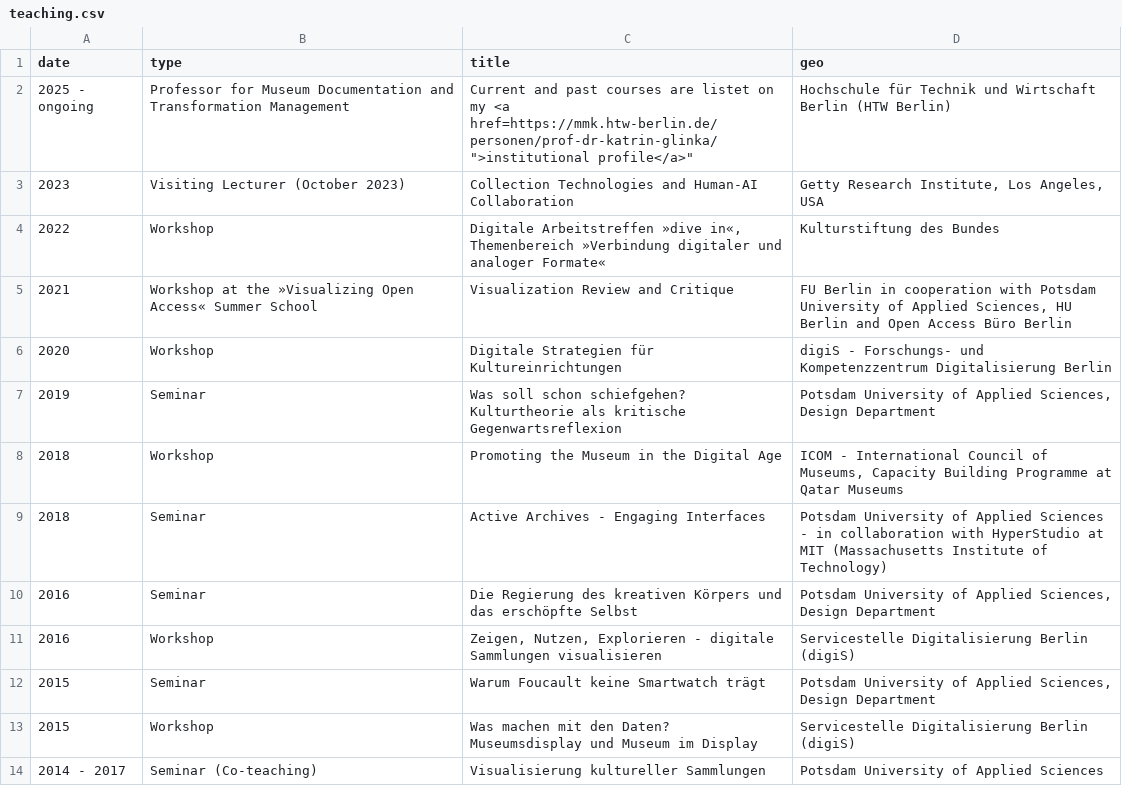
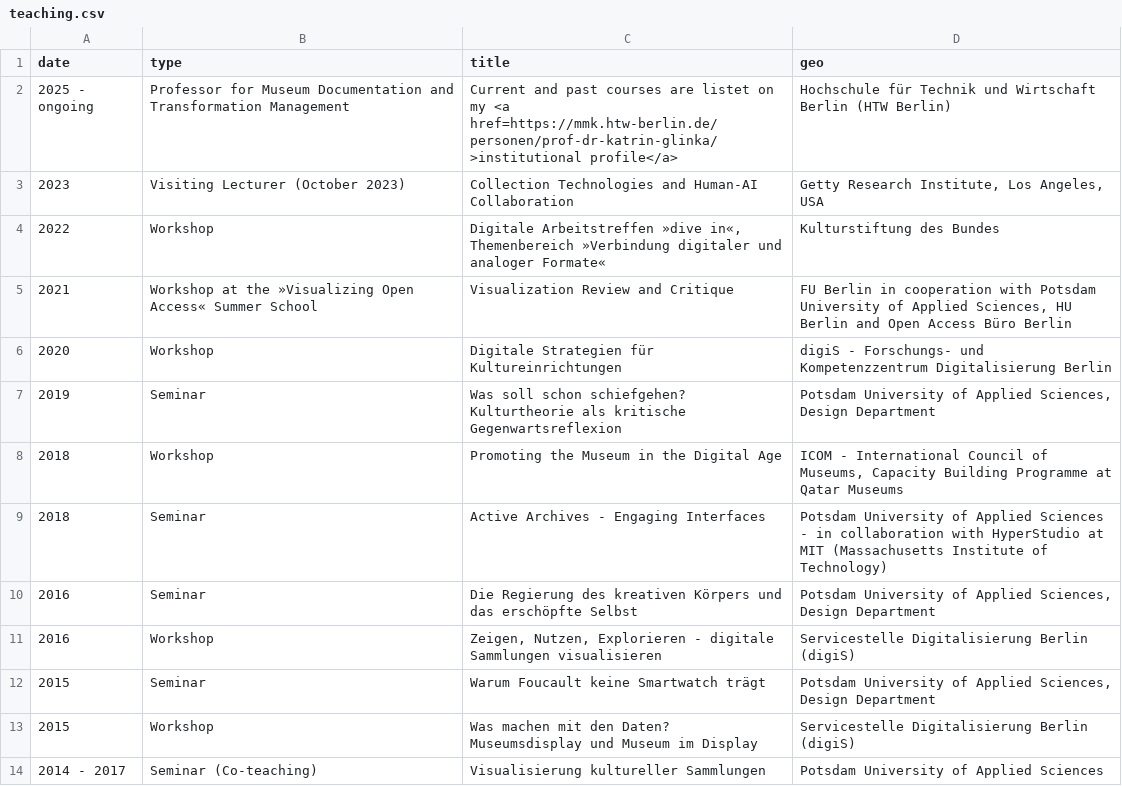
Before and after one commit to glinkat/katringlinka.de, a CSV file: _data/teaching.csv, drawn as a sheet.

Commit message:
Update teaching.csv

```diff
--- a/_data/teaching.csv
+++ b/_data/teaching.csv
@@ -1,3 +1,3 @@
 date,type,title,geo
-2025 - ongoing,"Professor for Museum Documentation and Transformation Management","Current and past courses are listet on my <a href="https://mmk.htw-berlin.de/personen/prof-dr-katrin-glinka/">institutional profile</a>","Hochschule für Technik und Wirtschaft Berlin (HTW Berlin)"
+2025 - ongoing,"Professor for Museum Documentation and Transformation Management","Current and past courses are listet on my <a href=https://mmk.htw-berlin.de/personen/prof-dr-katrin-glinka/>institutional profile</a>","Hochschule für Technik und Wirtschaft Berlin (HTW Berlin)"
 2023,"Visiting Lecturer (October 2023)","Collection Technologies and Human-AI Collaboration","Getty Research Institute, Los Angeles, USA"
```
